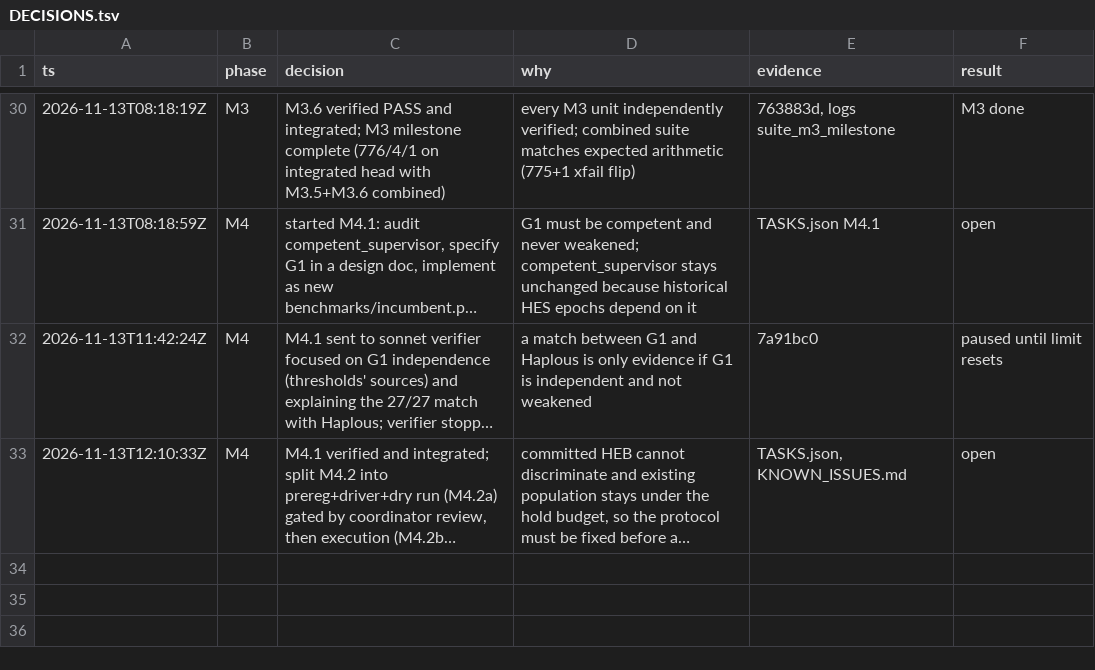
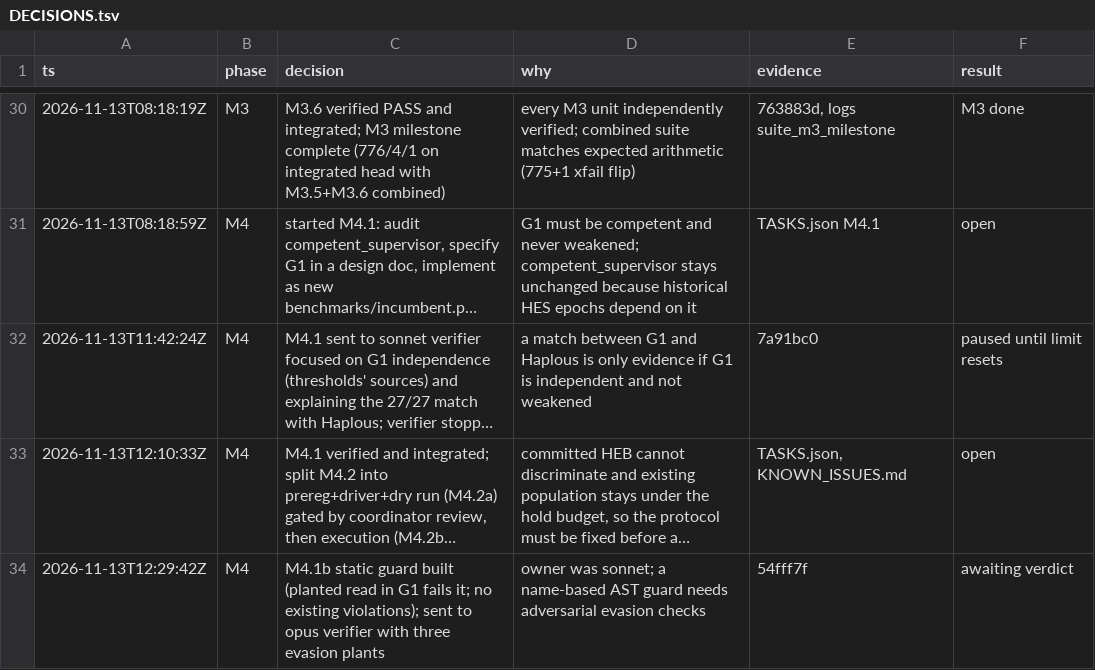
Before and after one commit to kodingcills/pinn_mvp, a TSV file: docs/eval_program/DECISIONS.tsv, drawn as a sheet; only a part is shown, gaps mark what is left out; long unchanged cells end in …; the diff names each change by its address in the sheet, - before the commit and + after, or states it on an @@ line.

```diff
--- a/docs/eval_program/DECISIONS.tsv
+++ b/docs/eval_program/DECISIONS.tsv
+row 34: 2026-11-13T12:29:42Z | M4 | M4.1b static guard built (planted read in G1 fails it; no existing violations); sent to opus verifier with three evasion plants | owner was sonnet; a name-based AST guard needs adversarial evasion checks | 54fff7f | awaiting verdict
```
Also changed, not shown: 1 other file.
